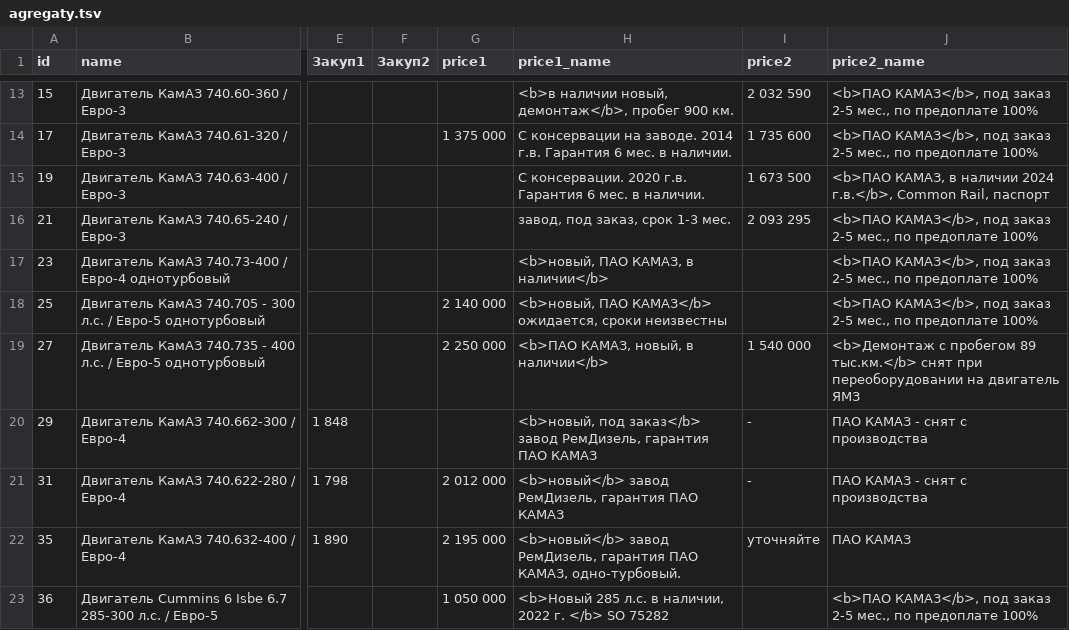
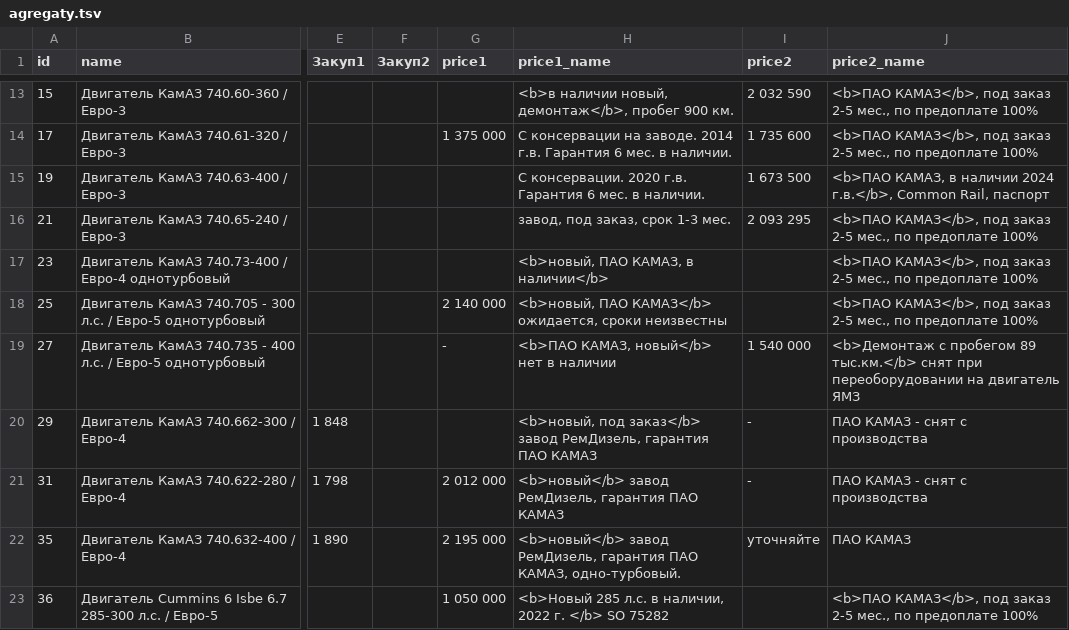
Before and after one commit to reesly/zap-kam, a TSV file: data/agregaty.tsv, drawn as a sheet; only a part is shown, gaps mark what is left out; the diff names each change by its address in the sheet, - before the commit and + after, or states it on an @@ line.

Commit message:
121

```diff
--- a/data/agregaty.tsv
+++ b/data/agregaty.tsv
-G19 (price1): 2 250 000
+G19 (price1): -
-H19 (price1_name): <b>ПАО КАМАЗ, новый, в наличии</b>
+H19 (price1_name): <b>ПАО КАМАЗ, новый</b> нет в наличии
```
